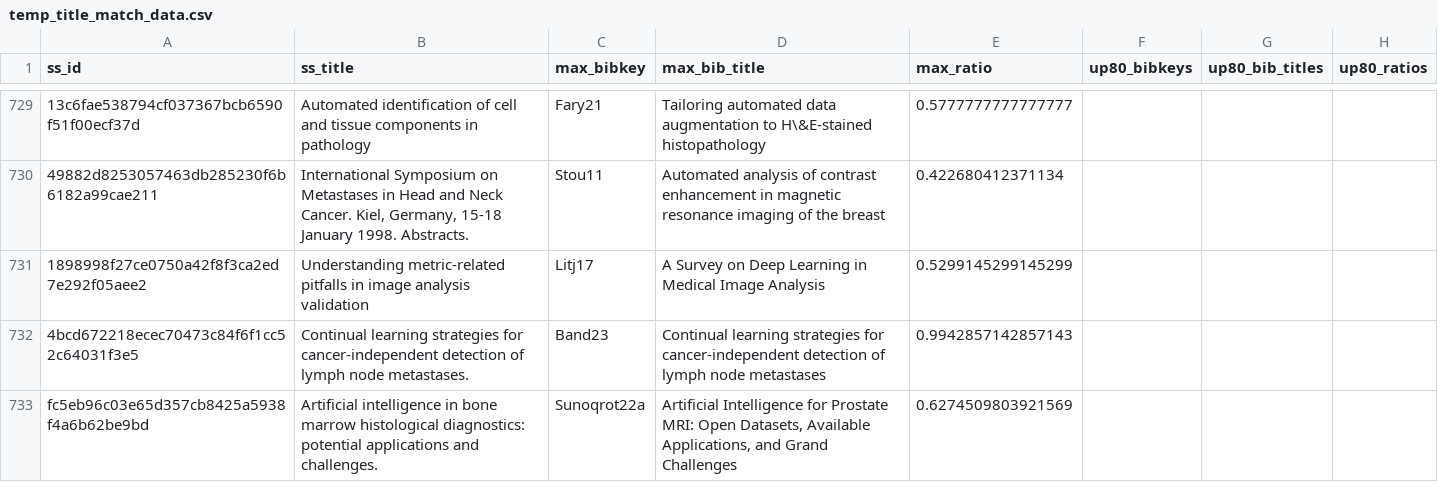
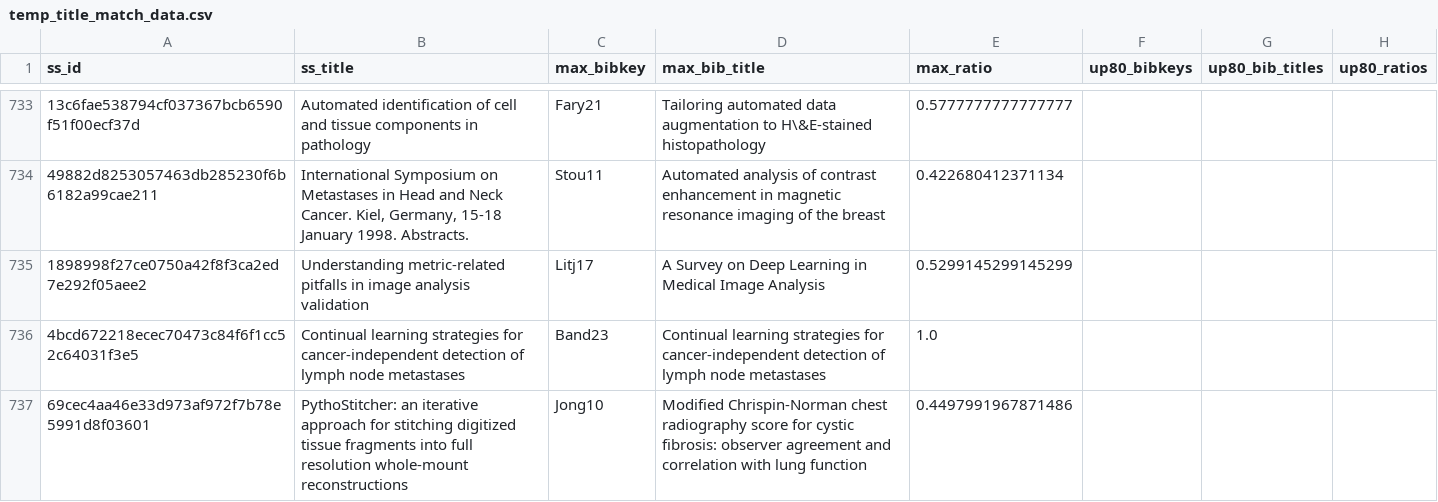
Before and after one commit to JoskevdZande/Literature, a CSV file: scripts/script_data/temp_title_match_data.csv, drawn as a sheet; only a part is shown, gaps mark what is left out; the shorter side is filled out with more unchanged rows; addresses are those after the commit; the diff covers the shown part only; the diff names each change by its address in the sheet, - before the commit and + after, or states it on an @@ line.

```diff
--- a/scripts/script_data/temp_title_match_data.csv
+++ b/scripts/script_data/temp_title_match_data.csv
-B736 (ss_title): …lymph node metastases.
+B736 (ss_title): …lymph node metastases
-E736 (max_ratio): 0.9942857142857143
+E736 (max_ratio): 1.0
+row 737: 69cec4aa46e33d973af972f7b78e5991d8f03601 | PythoStitcher: an iterative approach for stitching digitized tissue fragments into full resolution whole-mount reconstructions | Jong10 | Modified Chrispin-Norman chest radiography score for cystic fibrosis: observer agreement and correlation with lung function | 0.4497991967871486
```
Also changed, not shown: 18 added rows, 15 removed rows, 1 moved row and 12 edited cells elsewhere in this file, scripts/script_data/temp_doi_match_data.csv, scripts/script_data/temp_semantic_scholar_all_staff_id_last_100_summary.csv, 7 other files.
